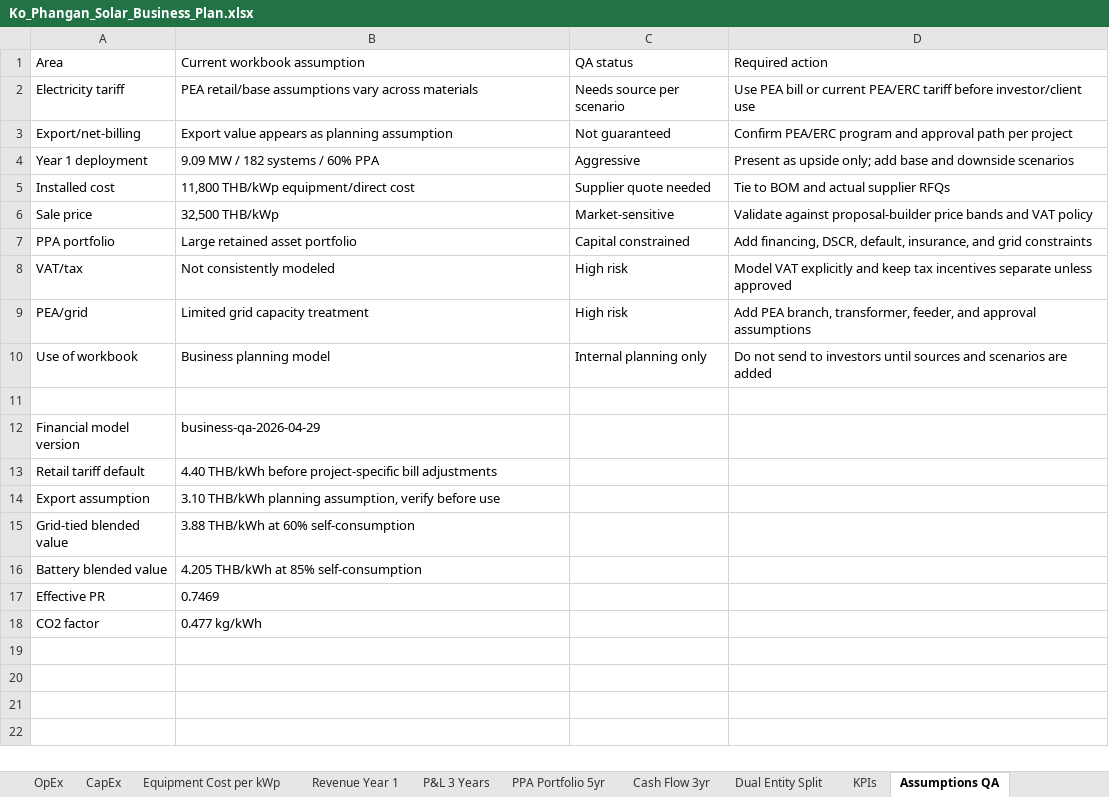
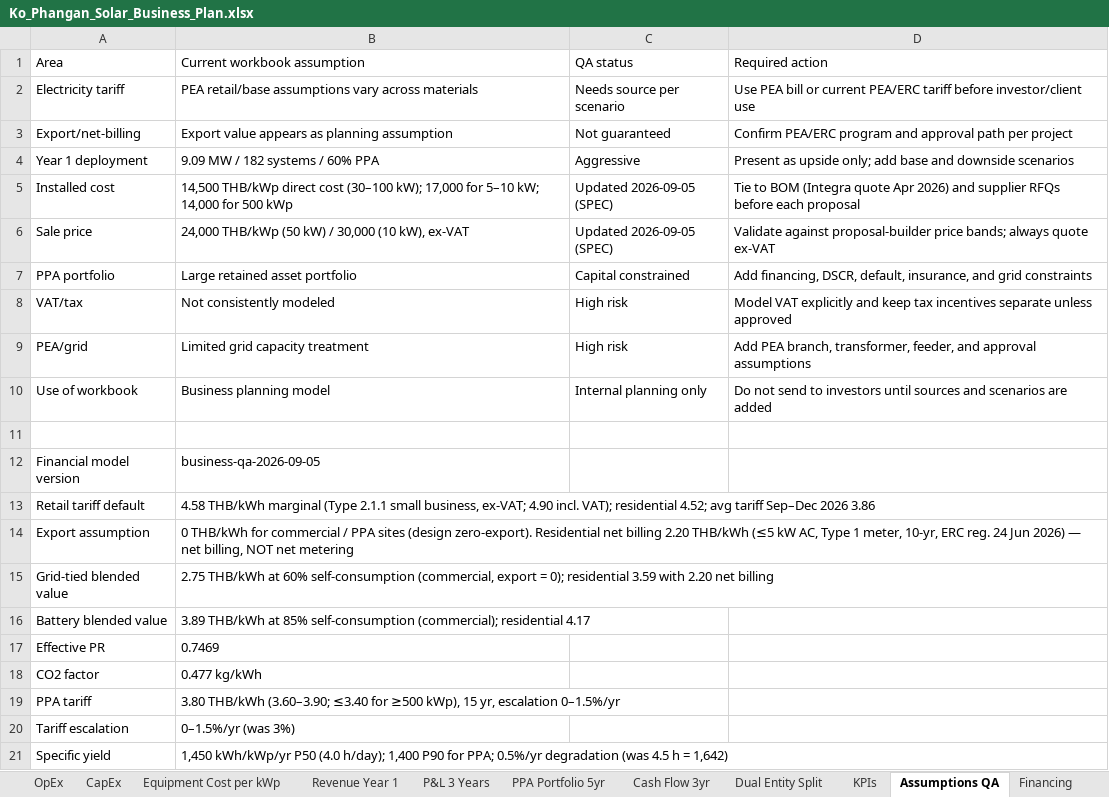
Before and after one commit to kaniel149/bustan-index, an Excel workbook: Ko_Phangan_Solar_Business_Plan.xlsx, sheet Assumptions QA, drawn as a sheet; values as stored, in another font and other column widths than the file's, no borders; the diff names each change by its address in the sheet, - before the commit and + after, or states it on an @@ line.

```diff
--- a/Ko_Phangan_Solar_Business_Plan.xlsx (sheet Assumptions QA)
+++ b/Ko_Phangan_Solar_Business_Plan.xlsx (sheet Assumptions QA)
+sheet tab: Financing
-B5 (Current workbook assumption): 11,800 THB/kWp equipment/direct cost
+B5 (Current workbook assumption): 14,500 THB/kWp direct cost (30–100 kW); 17,000 for 5–10 kW; 14,000 for 500 kWp
-C5 (QA status): Supplier quote needed
+C5 (QA status): Updated 2026-09-05 (SPEC)
-D5 (Required action): …to BOM and actual supplier RFQs
+D5 (Required action): …to BOM (Integra quote Apr 2026) and supplier RFQs before each proposal
-B6 (Current workbook assumption): 32,500 THB/kWp
+B6 (Current workbook assumption): 24,000 THB/kWp (50 kW) / 30,000 (10 kW), ex-VAT
-C6 (QA status): Market-sensitive
+C6 (QA status): Updated 2026-09-05 (SPEC)
-D6 (Required action): …proposal-builder price bands and VAT policy
+D6 (Required action): …proposal-builder price bands; always quote ex-VAT
-B12 (Current workbook assumption): business-qa-2026-04-29
+B12 (Current workbook assumption): business-qa-2026-09-05
-B13 (Current workbook assumption): 4.40 THB/kWh before project-specific bill adjustments
+B13 (Current workbook assumption): 4.58 THB/kWh marginal (Type 2.1.1 small business, ex-VAT; 4.90 incl. VAT); residential 4.52; avg tariff Sep–Dec 2026 3.86
-B14 (Current workbook assumption): 3.10 THB/kWh planning assumption, verify before use
+B14 (Current workbook assumption): 0 THB/kWh for commercial / PPA sites (design zero-export). Residential net billing 2.20 THB/kWh (≤5 kW AC, Type 1 meter, 10-yr, ERC reg. 24 Jun 2026) — net billing, NOT net metering
-B15 (Current workbook assumption): 3.88 THB/kWh at 60% self-consumption
+B15 (Current workbook assumption): 2.75 THB/kWh at 60% self-consumption (commercial, export = 0); residential 3.59 with 2.20 net billing
-B16 (Current workbook assumption): 4.205 THB/kWh at 85% self-consumption
+B16 (Current workbook assumption): 3.89 THB/kWh at 85% self-consumption (commercial); residential 4.17
+row 19: PPA tariff | 3.80 THB/kWh (3.60–3.90; ≤3.40 for ≥500 kWp), 15 yr, escalation 0–1.5%/yr
+row 20: Tariff escalation | 0–1.5%/yr (was 3%)
+row 21: Specific yield | 1,450 kWh/kWp/yr P50 (4.0 h/day); 1,400 P90 for PPA; 0.5%/yr degradation (was 4.5 h = 1,642)
```
Also changed, not shown: sheet Equipment Cost per kWp, sheet Executive Summary, sheet KPIs, sheet CapEx, other sheet tabs, 25 other files.
